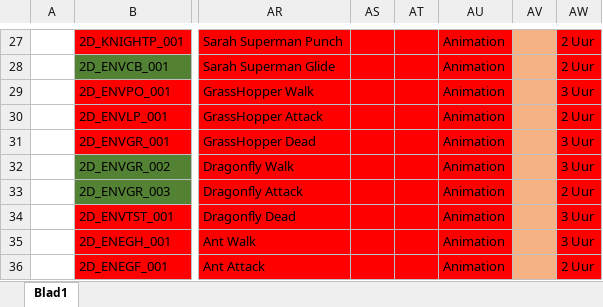
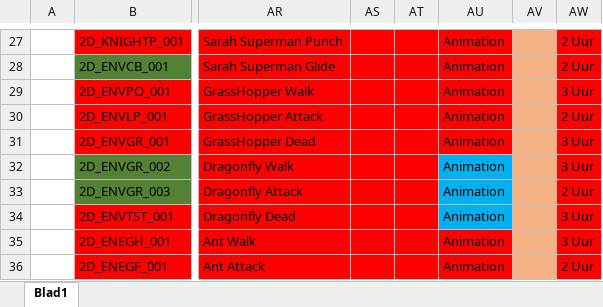
Before and after one commit to DanialVEVO/Gamelab1, an Excel workbook: Planning/Assetlist.xlsx, sheet Blad1, drawn as a sheet; only a part is shown, gaps mark what is left out; values as stored, in another font and other column widths than the file's, no borders; the diff names each change by its address in the sheet, - before the commit and + after, or states it on an @@ line.

```diff
--- a/Planning/Assetlist.xlsx (sheet Blad1)
+++ b/Planning/Assetlist.xlsx (sheet Blad1)
-AU32:AU34 fill: #FF0000
+AU32:AU34 fill: #00B0F0
```
Also changed, not shown: Planning/Planning.xlsx.
